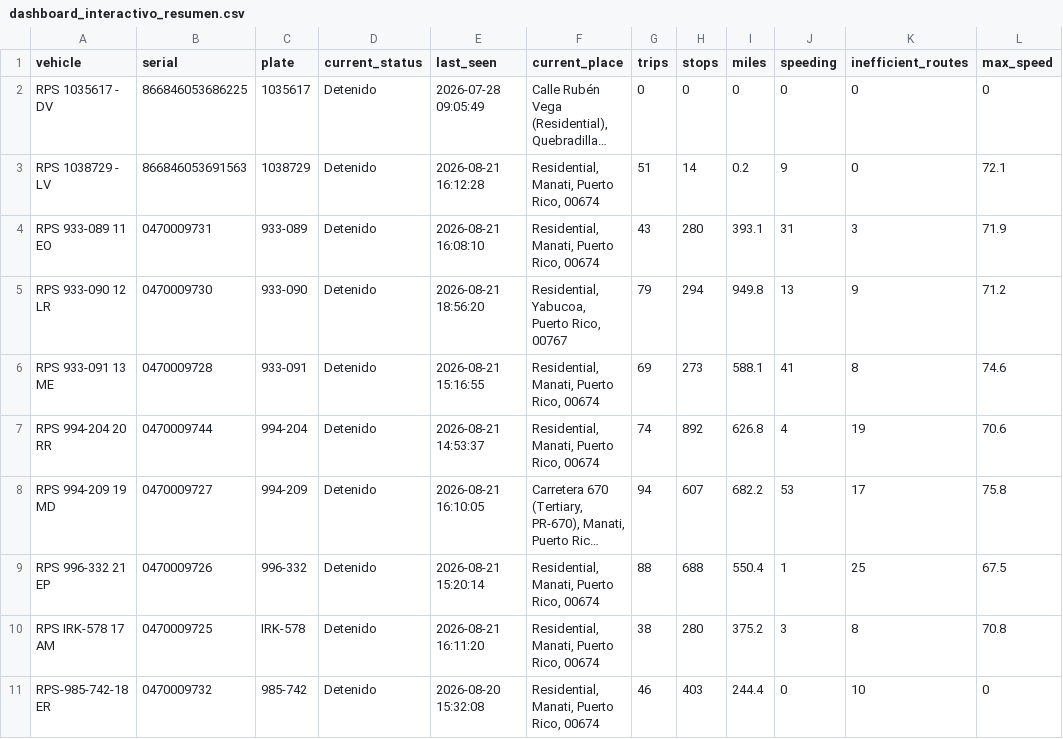
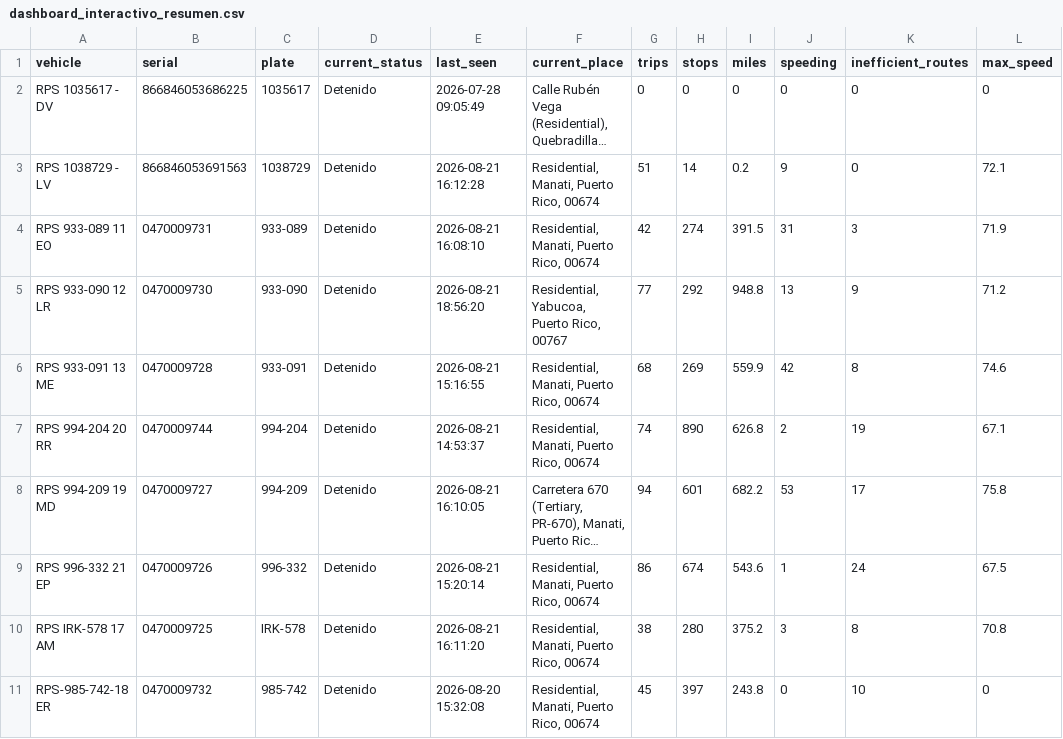
Before and after one commit to epac-hub/rps, a CSV file: dashboard_interactivo_resumen.csv, drawn as a sheet; long unchanged cells end in …; the diff names each change by its address in the sheet, - before the commit and + after, or states it on an @@ line.

```diff
--- a/dashboard_interactivo_resumen.csv
+++ b/dashboard_interactivo_resumen.csv
-G4 (trips): 43
+G4 (trips): 42
-H4 (stops): 280
+H4 (stops): 274
-I4 (miles): 393.1
+I4 (miles): 391.5
-G5 (trips): 79
+G5 (trips): 77
-H5 (stops): 294
+H5 (stops): 292
-I5 (miles): 949.8
+I5 (miles): 948.8
-G6 (trips): 69
+G6 (trips): 68
-H6 (stops): 273
+H6 (stops): 269
-I6 (miles): 588.1
+I6 (miles): 559.9
-J6 (speeding): 41
+J6 (speeding): 42
-H7 (stops): 892
+H7 (stops): 890
-J7 (speeding): 4
+J7 (speeding): 2
-L7 (max_speed): 70.6
+L7 (max_speed): 67.1
-H8 (stops): 607
+H8 (stops): 601
-G9 (trips): 88
+G9 (trips): 86
-H9 (stops): 688
+H9 (stops): 674
-I9 (miles): 550.4
+I9 (miles): 543.6
-K9 (inefficient_routes): 25
+K9 (inefficient_routes): 24
-G11 (trips): 46
+G11 (trips): 45
-H11 (stops): 403
+H11 (stops): 397
-I11 (miles): 244.4
+I11 (miles): 243.8
```
Also changed, not shown: dashboard_interactivo_rutas.csv, 2 other files.
